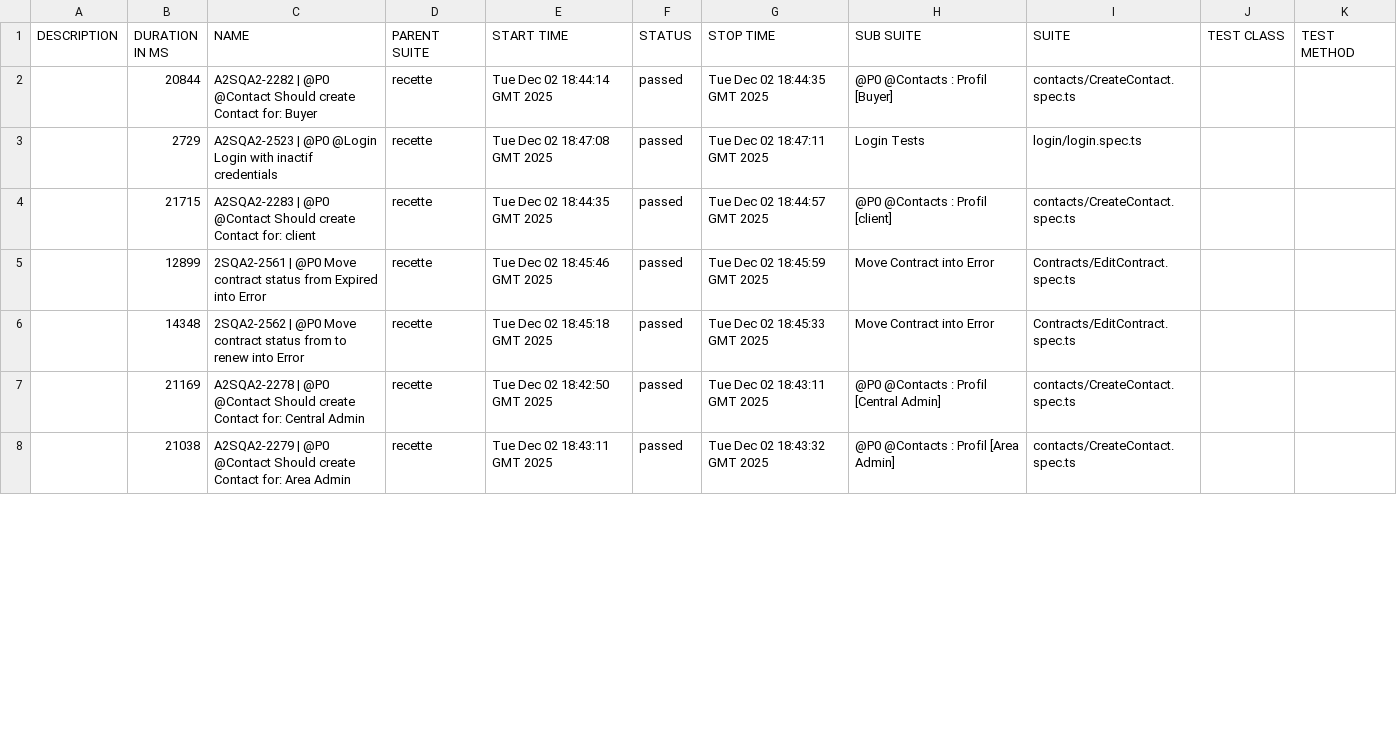
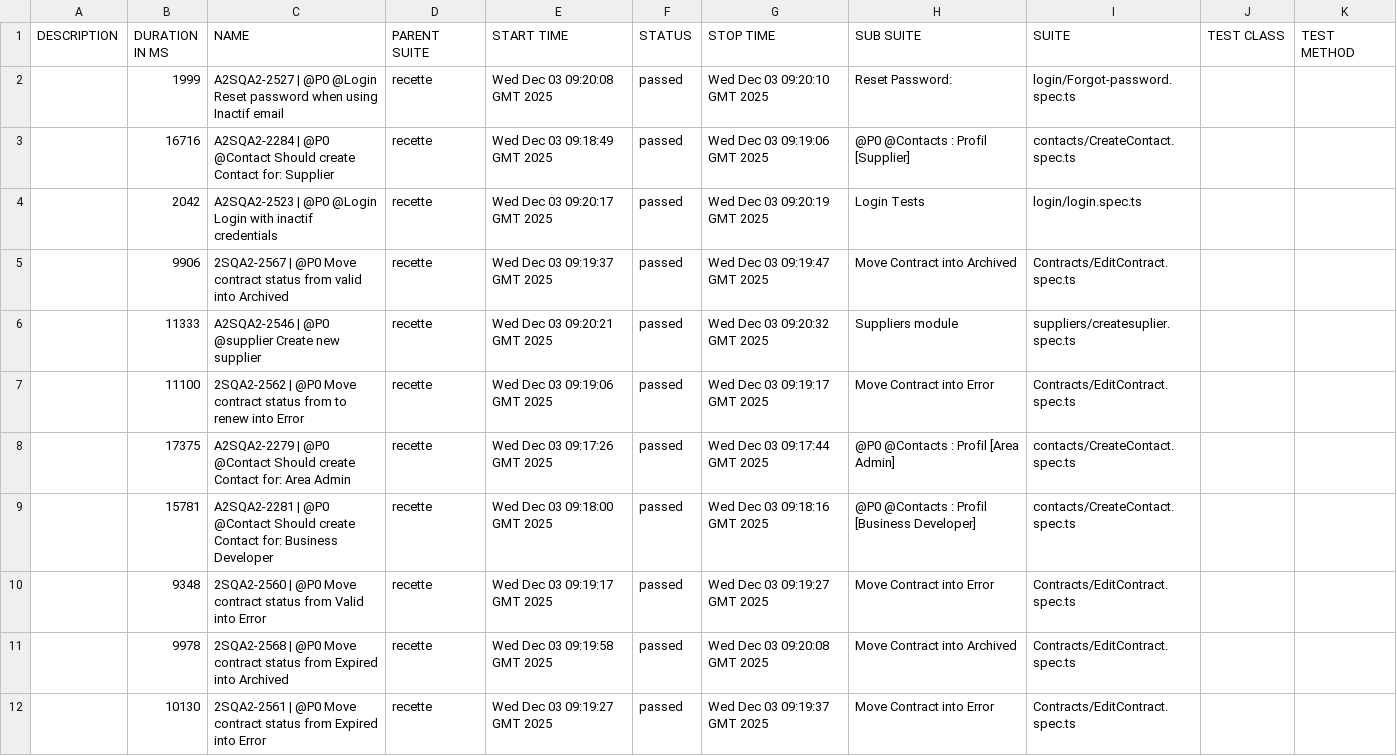
Before and after one commit to rimahwaili/A2S_Automation, a CSV file: allure-report/data/suites.csv, drawn as a sheet; only a part is shown; the diff covers the shown part only.

Commit message:
🗂️ Update Allure report index (cron) 91b9715512cb2a26f8338abd79e0c0867890dbbb

```diff
--- a/allure-report/data/suites.csv
+++ b/allure-report/data/suites.csv
@@ -1,8 +1,12 @@
 "DESCRIPTION","DURATION IN MS","NAME","PARENT SUITE","START TIME","STATUS","STOP TIME","SUB SUITE","SUITE","TEST CLASS","TEST METHOD"
-"","20844","A2SQA2-2282 | @P0 @Contact Should create Contact for: Buyer","recette","Tue Dec 02 18:44:14 GMT 2025","passed","Tue Dec 02 18:44:35 GMT 2025","@P0 @Contacts : Profil [Buyer]","contacts/CreateContact.spec.ts","",""
-"","2729","A2SQA2-2523 | @P0 @Login Login with inactif credentials","recette","Tue Dec 02 18:47:08 GMT 2025","passed","Tue Dec 02 18:47:11 GMT 2025","Login Tests","login/login.spec.ts","",""
-"","21715","A2SQA2-2283 | @P0 @Contact Should create Contact for: client","recette","Tue Dec 02 18:44:35 GMT 2025","passed","Tue Dec 02 18:44:57 GMT 2025","@P0 @Contacts : Profil [client]","contacts/CreateContact.spec.ts","",""
-"","12899","2SQA2-2561 | @P0 Move contract status from Expired into Error","recette","Tue Dec 02 18:45:46 GMT 2025","passed","Tue Dec 02 18:45:59 GMT 2025","Move Contract into Error","Contracts/EditContract.spec.ts","",""
-"","14348","2SQA2-2562 | @P0 Move contract status from to renew into Error","recette","Tue Dec 02 18:45:18 GMT 2025","passed","Tue Dec 02 18:45:33 GMT 2025","Move Contract into Error","Contracts/EditContract.spec.ts","",""
-"","21169","A2SQA2-2278 | @P0 @Contact Should create Contact for: Central Admin","recette","Tue Dec 02 18:42:50 GMT 2025","passed","Tue Dec 02 18:43:11 GMT 2025","@P0 @Contacts : Profil [Central Admin]","contacts/CreateContact.spec.ts","",""
-"","21038","A2SQA2-2279 | @P0 @Contact Should create Contact for: Area Admin","recette","Tue Dec 02 18:43:11 GMT 2025","passed","Tue Dec 02 18:43:32 GMT 2025","@P0 @Contacts : Profil [Area Admin]","contacts/CreateContact.spec.ts","",""
+"","1999","A2SQA2-2527 | @P0 @Login Reset password when using Inactif email","recette","Wed Dec 03 09:20:08 GMT 2025","passed","Wed Dec 03 09:20:10 GMT 2025","Reset Password:","login/Forgot-password.spec.ts","",""
+"","16716","A2SQA2-2284 | @P0 @Contact Should create Contact for: Supplier","recette","Wed Dec 03 09:18:49 GMT 2025","passed","Wed Dec 03 09:19:06 GMT 2025","@P0 @Contacts : Profil [Supplier]","contacts/CreateContact.spec.ts","",""
+"","2042","A2SQA2-2523 | @P0 @Login Login with inactif credentials","recette","Wed Dec 03 09:20:17 GMT 2025","passed","Wed Dec 03 09:20:19 GMT 2025","Login Tests","login/login.spec.ts","",""
+"","9906","2SQA2-2567 | @P0 Move contract status from valid into Archived","recette","Wed Dec 03 09:19:37 GMT 2025","passed","Wed Dec 03 09:19:47 GMT 2025","Move Contract into Archived  ","Contracts/EditContract.spec.ts","",""
+"","11333","A2SQA2-2546 | @P0 @supplier Create new supplier","recette","Wed Dec 03 09:20:21 GMT 2025","passed","Wed Dec 03 09:20:32 GMT 2025","Suppliers module","suppliers/createsuplier.spec.ts","",""
+"","11100","2SQA2-2562 | @P0 Move contract status from to renew into Error","recette","Wed Dec 03 09:19:06 GMT 2025","passed","Wed Dec 03 09:19:17 GMT 2025","Move Contract into Error","Contracts/EditContract.spec.ts","",""
+"","17375","A2SQA2-2279 | @P0 @Contact Should create Contact for: Area Admin","recette","Wed Dec 03 09:17:26 GMT 2025","passed","Wed Dec 03 09:17:44 GMT 2025","@P0 @Contacts : Profil [Area Admin]","contacts/CreateContact.spec.ts","",""
+"","15781","A2SQA2-2281 | @P0 @Contact Should create Contact for: Business Developer","recette","Wed Dec 03 09:18:00 GMT 2025","passed","Wed Dec 03 09:18:16 GMT 2025","@P0 @Contacts : Profil [Business Developer]","contacts/CreateContact.spec.ts","",""
+"","9348","2SQA2-2560 | @P0 Move contract status from Valid into Error","recette","Wed Dec 03 09:19:17 GMT 2025","passed","Wed Dec 03 09:19:27 GMT 2025","Move Contract into Error","Contracts/EditContract.spec.ts","",""
+"","9978","2SQA2-2568 | @P0 Move contract status from Expired into Archived","recette","Wed Dec 03 09:19:58 GMT 2025","passed","Wed Dec 03 09:20:08 GMT 2025","Move Contract into Archived  ","Contracts/EditContract.spec.ts","",""
+"","10130","2SQA2-2561 | @P0 Move contract status from Expired into Error","recette","Wed Dec 03 09:19:27 GMT 2025","passed","Wed Dec 03 09:19:37 GMT 2025","Move Contract into Error","Contracts/EditContract.spec.ts","",""
```
Also changed, not shown: 3 added rows, 7 removed rows and 18 edited cells elsewhere in this file, allure-report/data/behaviors.csv, 58 other files.
